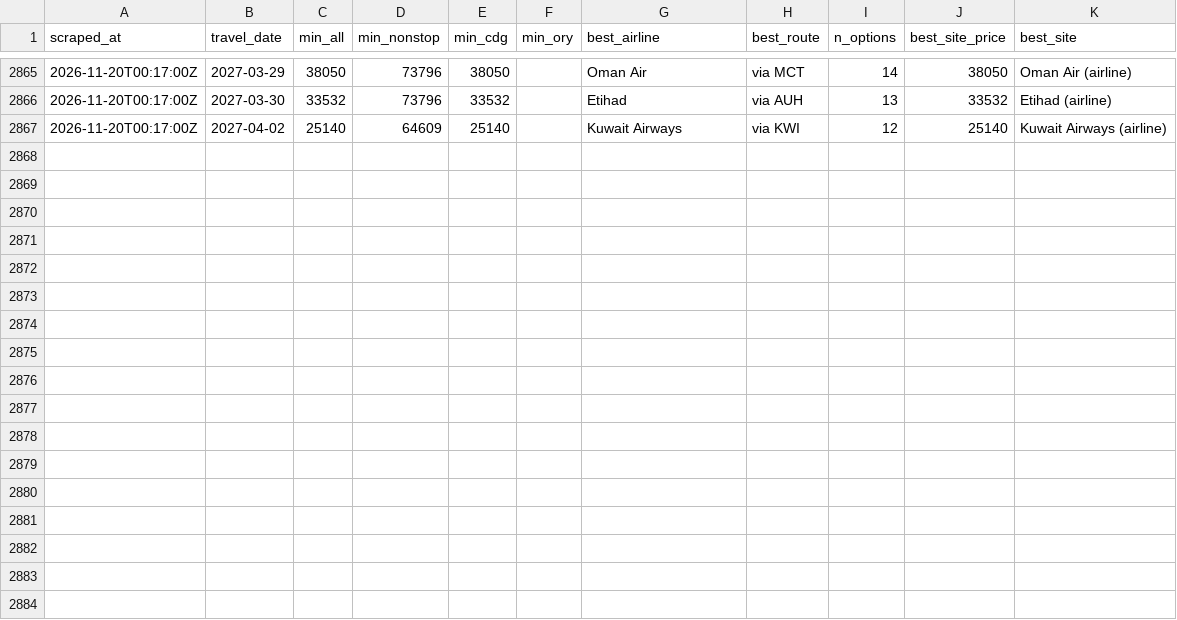
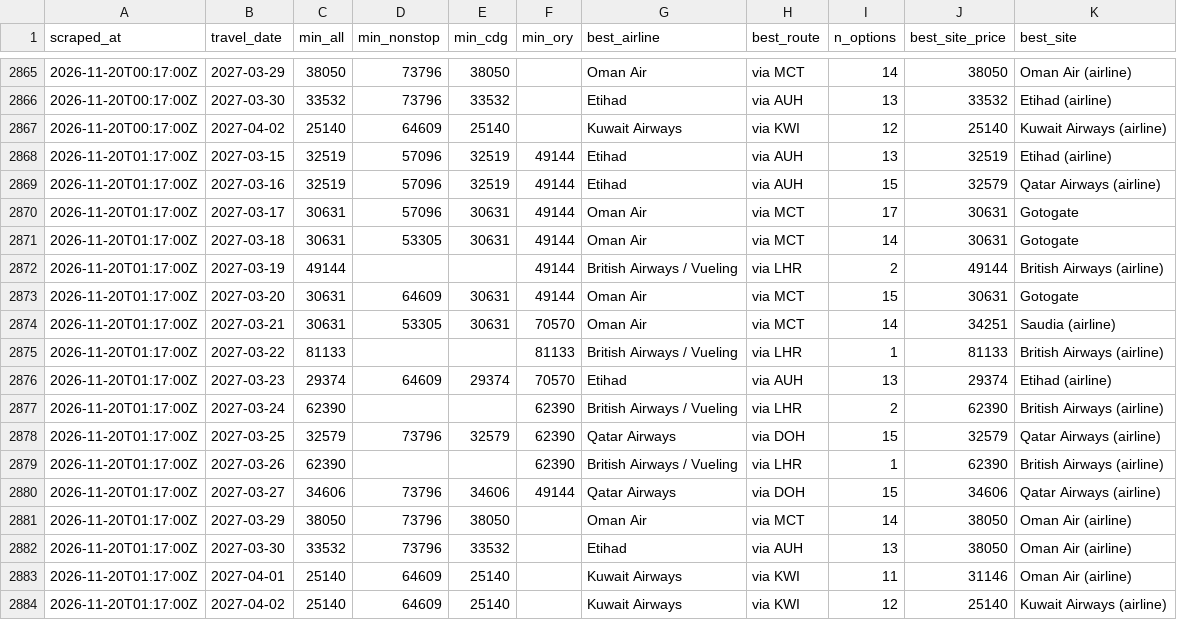
Before and after one commit to rmalhotra6/Sky_Fares, a CSV file: data/history.csv, drawn as a sheet; only a part is shown, gaps mark what is left out; the diff names each change by its address in the sheet, - before the commit and + after, or states it on an @@ line.

```diff
--- a/data/history.csv
+++ b/data/history.csv
+row 2868: 2026-11-20T01:17:00Z | 2027-03-15 | 32519 | 57096 | 32519 | 49144 | Etihad | via AUH | 13 | 32519 | Etihad (airline)
+row 2869: 2026-11-20T01:17:00Z | 2027-03-16 | 32519 | 57096 | 32519 | 49144 | Etihad | via AUH | 15 | 32579 | Qatar Airways (airline)
+row 2870: 2026-11-20T01:17:00Z | 2027-03-17 | 30631 | 57096 | 30631 | 49144 | Oman Air | via MCT | 17 | 30631 | Gotogate
+row 2871: 2026-11-20T01:17:00Z | 2027-03-18 | 30631 | 53305 | 30631 | 49144 | Oman Air | via MCT | 14 | 30631 | Gotogate
+row 2872: 2026-11-20T01:17:00Z | 2027-03-19 | 49144 |  |  | 49144 | British Airways / Vueling | via LHR | 2 | 49144 | British Airways (airline)
+row 2873: 2026-11-20T01:17:00Z | 2027-03-20 | 30631 | 64609 | 30631 | 49144 | Oman Air | via MCT | 15 | 30631 | Gotogate
+row 2874: 2026-11-20T01:17:00Z | 2027-03-21 | 30631 | 53305 | 30631 | 70570 | Oman Air | via MCT | 14 | 34251 | Saudia (airline)
+row 2875: 2026-11-20T01:17:00Z | 2027-03-22 | 81133 |  |  | 81133 | British Airways / Vueling | via LHR | 1 | 81133 | British Airways (airline)
+row 2876: 2026-11-20T01:17:00Z | 2027-03-23 | 29374 | 64609 | 29374 | 70570 | Etihad | via AUH | 13 | 29374 | Etihad (airline)
+row 2877: 2026-11-20T01:17:00Z | 2027-03-24 | 62390 |  |  | 62390 | British Airways / Vueling | via LHR | 2 | 62390 | British Airways (airline)
+row 2878: 2026-11-20T01:17:00Z | 2027-03-25 | 32579 | 73796 | 32579 | 62390 | Qatar Airways | via DOH | 15 | 32579 | Qatar Airways (airline)
+row 2879: 2026-11-20T01:17:00Z | 2027-03-26 | 62390 |  |  | 62390 | British Airways / Vueling | via LHR | 1 | 62390 | British Airways (airline)
+row 2880: 2026-11-20T01:17:00Z | 2027-03-27 | 34606 | 73796 | 34606 | 49144 | Qatar Airways | via DOH | 15 | 34606 | Qatar Airways (airline)
+row 2881: 2026-11-20T01:17:00Z | 2027-03-29 | 38050 | 73796 | 38050 |  | Oman Air | via MCT | 14 | 38050 | Oman Air (airline)
+row 2882: 2026-11-20T01:17:00Z | 2027-03-30 | 33532 | 73796 | 33532 |  | Etihad | via AUH | 13 | 38050 | Oman Air (airline)
+row 2883: 2026-11-20T01:17:00Z | 2027-04-01 | 25140 | 64609 | 25140 |  | Kuwait Airways | via KWI | 11 | 31146 | Oman Air (airline)
+row 2884: 2026-11-20T01:17:00Z | 2027-04-02 | 25140 | 64609 | 25140 |  | Kuwait Airways | via KWI | 12 | 25140 | Kuwait Airways (airline)
```
Also changed, not shown: 5 other files.
